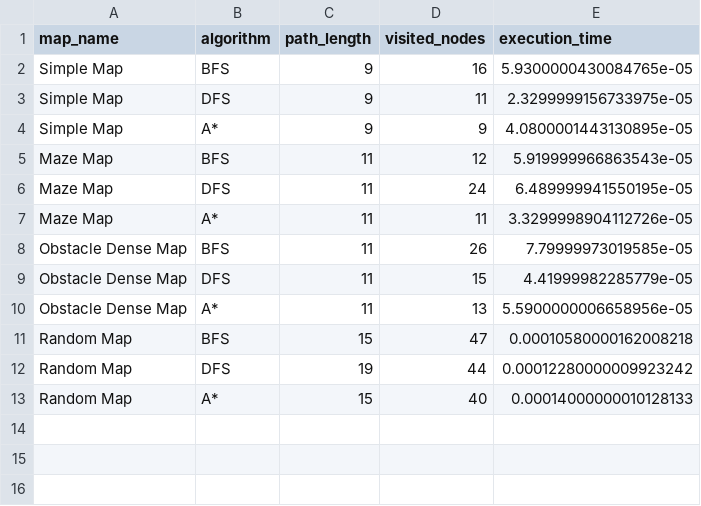
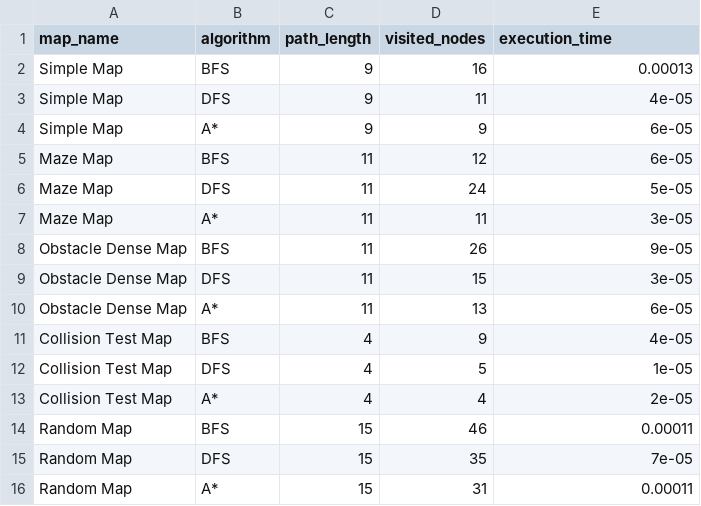
Before and after one commit to BesircanB/autonomous-navigation-agent, a CSV file: algorithm_results.csv, drawn as a sheet.

Commit message:
implemented  Collision avoidance and multi agent maps

```diff
--- a/algorithm_results.csv
+++ b/algorithm_results.csv
@@ -1,13 +1,16 @@
 map_name,algorithm,path_length,visited_nodes,execution_time
-Simple Map,BFS,9,16,5.9300000430084765e-05
-Simple Map,DFS,9,11,2.3299999156733975e-05
-Simple Map,A*,9,9,4.0800001443130895e-05
-Maze Map,BFS,11,12,5.919999966863543e-05
-Maze Map,DFS,11,24,6.489999941550195e-05
-Maze Map,A*,11,11,3.3299998904112726e-05
-Obstacle Dense Map,BFS,11,26,7.79999973019585e-05
-Obstacle Dense Map,DFS,11,15,4.41999982285779e-05
-Obstacle Dense Map,A*,11,13,5.5900000006658956e-05
-Random Map,BFS,15,47,0.00010580000162008218
-Random Map,DFS,19,44,0.00012280000009923242
-Random Map,A*,15,40,0.00014000000010128133
+Simple Map,BFS,9,16,0.00013
+Simple Map,DFS,9,11,4e-05
+Simple Map,A*,9,9,6e-05
+Maze Map,BFS,11,12,6e-05
+Maze Map,DFS,11,24,5e-05
+Maze Map,A*,11,11,3e-05
+Obstacle Dense Map,BFS,11,26,9e-05
+Obstacle Dense Map,DFS,11,15,3e-05
+Obstacle Dense Map,A*,11,13,6e-05
+Collision Test Map,BFS,4,9,4e-05
+Collision Test Map,DFS,4,5,1e-05
+Collision Test Map,A*,4,4,2e-05
+Random Map,BFS,15,46,0.00011
+Random Map,DFS,15,35,7e-05
+Random Map,A*,15,31,0.00011
```
Also changed, not shown: 23 other files.
